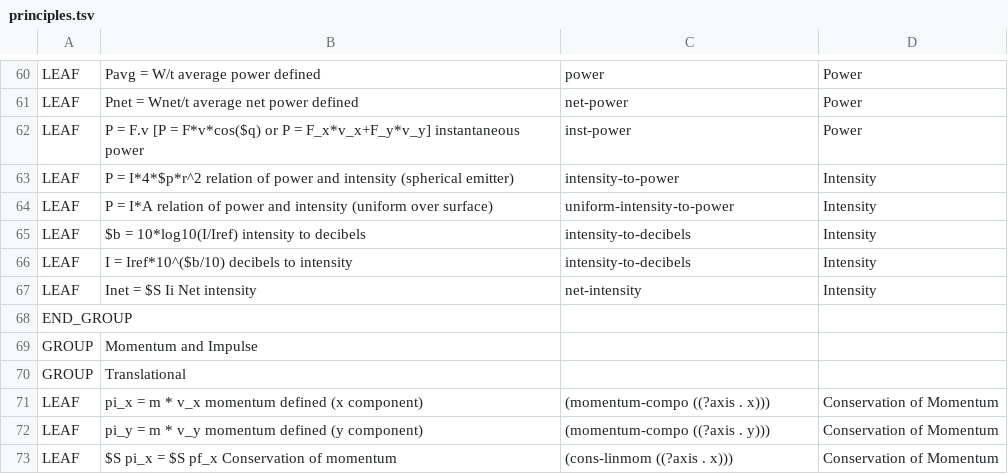
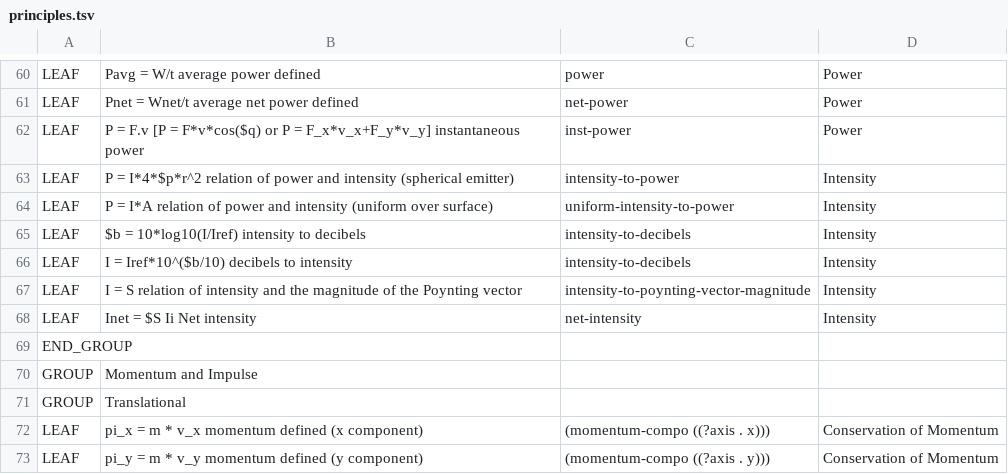
Before and after one commit to bvds/andes, a TSV file: KB/principles.tsv, drawn as a sheet; only a part is shown, gaps mark what is left out; the shorter side is filled out with more unchanged rows; the diff names each change by its address in the sheet, - before the commit and + after, or states it on an @@ line.

```diff
--- a/KB/principles.tsv
+++ b/KB/principles.tsv
+row 67: LEAF | I = S relation of intensity and the magnitude of the Poynting vector | intensity-to-poynting-vector-magnitude | Intensity
```
Also changed, not shown: KB/scalars.tsv, 2 other files.
